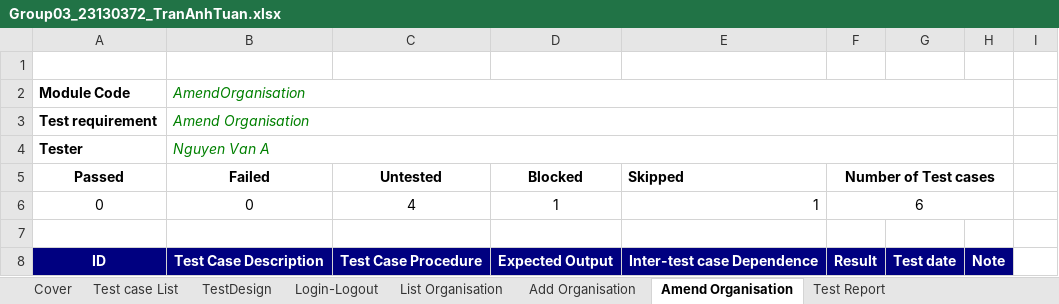
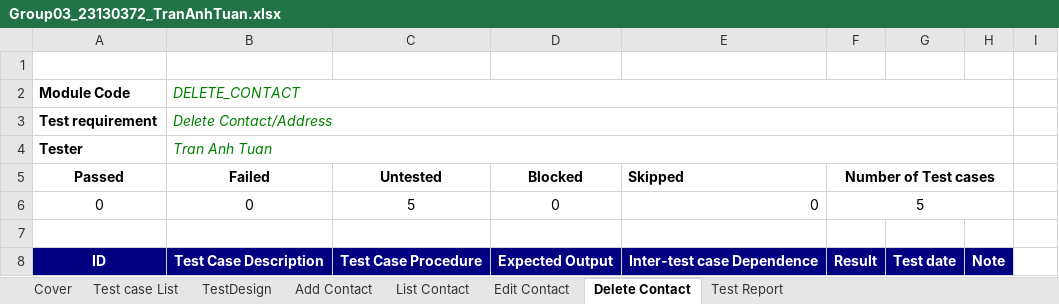
Before and after one commit to CrisDoDev/Group03_Dolibarr, an Excel workbook: Group03_23130372_TranAnhTuan.xlsx, sheet Delete Contact, drawn as a sheet; only a part is shown; values as stored, in another font and other column widths than the file's, no borders; charts and pictures and table styles not drawn; the diff covers the shown part only; the diff names each change by its address in the sheet, - before the commit and + after, or states it on an @@ line.

Commit message:
Add test cases for Contacts/Addresses (30 TCs) - 23130372 Tran Anh Tuan
+Add Contact: ADD_CONTACT-01 to ADD_CONTACT-13
+List Contact: LIST_CONTACT-01 to LIST_CONTACT-05
+Edit Contact: EDIT_CONTACT-01 to EDIT_CONTACT-07
+Delete Contact: DELETE_CONTACT-01 to DELETE_CONTACT-05
+Include Cover, Test case List, TestDesign and Test Report sheets

```diff
--- a/Group03_23130372_TranAnhTuan.xlsx (sheet Delete Contact)
+++ b/Group03_23130372_TranAnhTuan.xlsx (sheet Delete Contact)
-sheet tab: Login-Logout
+sheet tab: Add Contact
-sheet tab: List Organisation
+sheet tab: List Contact
-sheet tab: Add Organisation
+sheet tab: Edit Contact
-sheet tab: Amend Organisation
+sheet tab: Delete Contact
-B2 (Failed): AmendOrganisation
+B2 (Failed): DELETE_CONTACT
-B3 (Failed): Amend Organisation
+B3 (Failed): Delete Contact/Address
-B4 (Failed): Nguyen Van A
+B4 (Failed): Tran Anh Tuan
-C6 (Untested): 4
+C6 (Untested): 5
-D6 (Blocked): 1
+D6 (Blocked): 0
-E6 (Skipped): 1
+E6 (Skipped): 0
-F6 (Number of Test cases): 6
+F6 (Number of Test cases): 5
```
Also changed, not shown: 5 added rows and 6 removed rows elsewhere in this sheet, sheet TestDesign, sheet Add Contact, sheet List Contact, sheet Edit Contact, sheet Test Report, sheet Test case List, 1 more sheet, charts or pictures.
